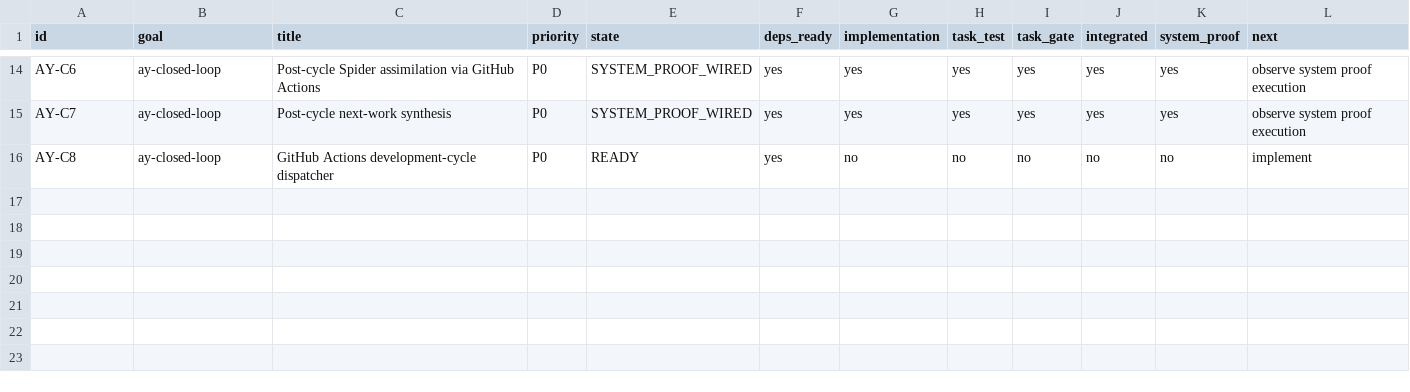
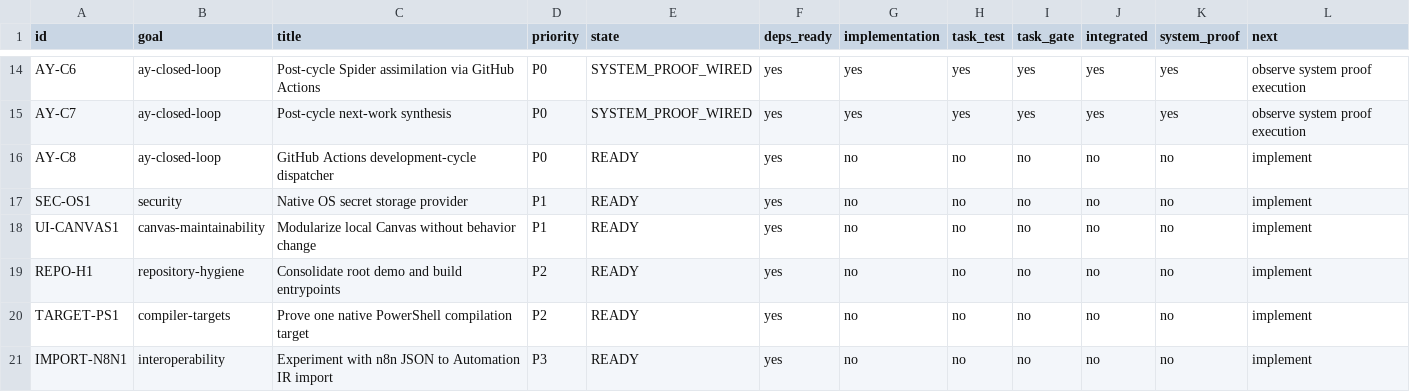
Before and after one commit to duducel204/AutoCompiler, a CSV file: docs/WORK_STATUS.csv, drawn as a sheet; only a part is shown, gaps mark what is left out; the diff names each change by its address in the sheet, - before the commit and + after, or states it on an @@ line.

Commit message:
docs: sync work status for review-derived backlog

```diff
--- a/docs/WORK_STATUS.csv
+++ b/docs/WORK_STATUS.csv
+row 17: SEC-OS1 | security | Native OS secret storage provider | P1 | READY | yes | no | no | no | no | no | implement
+row 18: UI-CANVAS1 | canvas-maintainability | Modularize local Canvas without behavior change | P1 | READY | yes | no | no | no | no | no | implement
+row 19: REPO-H1 | repository-hygiene | Consolidate root demo and build entrypoints | P2 | READY | yes | no | no | no | no | no | implement
+row 20: TARGET-PS1 | compiler-targets | Prove one native PowerShell compilation target | P2 | READY | yes | no | no | no | no | no | implement
+row 21: IMPORT-N8N1 | interoperability | Experiment with n8n JSON to Automation IR import | P3 | READY | yes | no | no | no | no | no | implement
```
